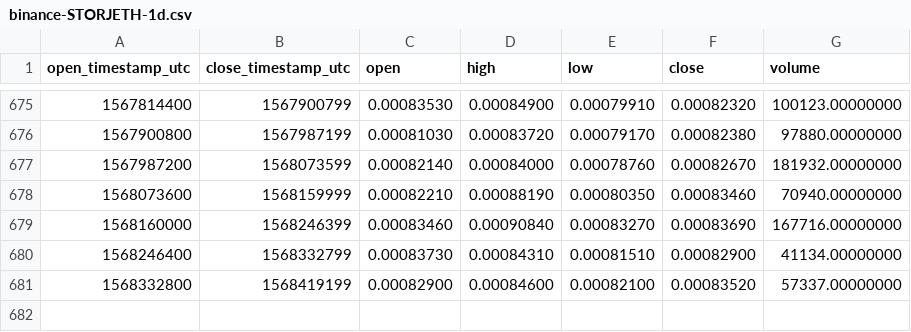
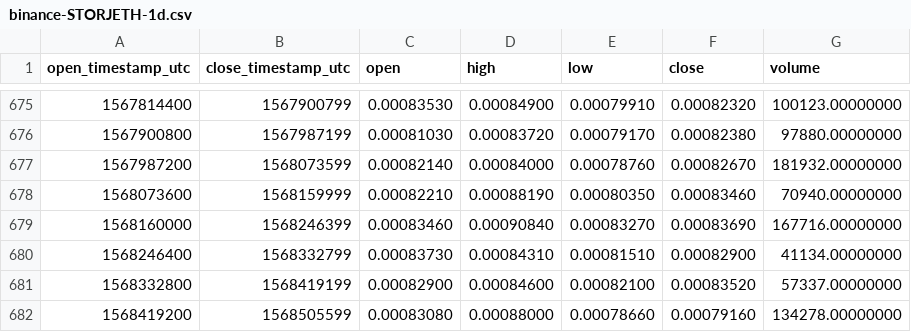
Before and after one commit to cryptobigbro/binance-STORJETH, a CSV file: binance-STORJETH-1d.csv, drawn as a sheet; only a part is shown, gaps mark what is left out; the diff names each change by its address in the sheet, - before the commit and + after, or states it on an @@ line.

Commit message:
Update OHLCV data.

```diff
--- a/binance-STORJETH-1d.csv
+++ b/binance-STORJETH-1d.csv
+row 682: 1568419200 | 1568505599 | 0.00083080 | 0.00088000 | 0.00078660 | 0.00079160 | 134278.00000000
```
Also changed, not shown: 1 other file.
